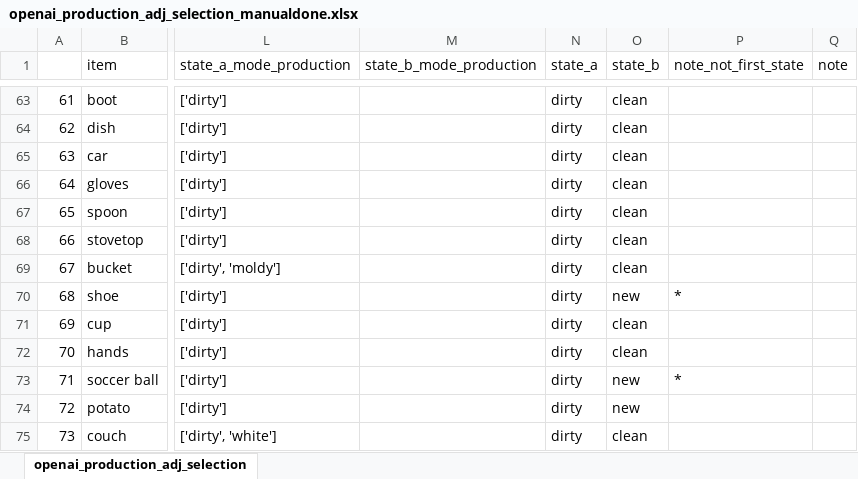
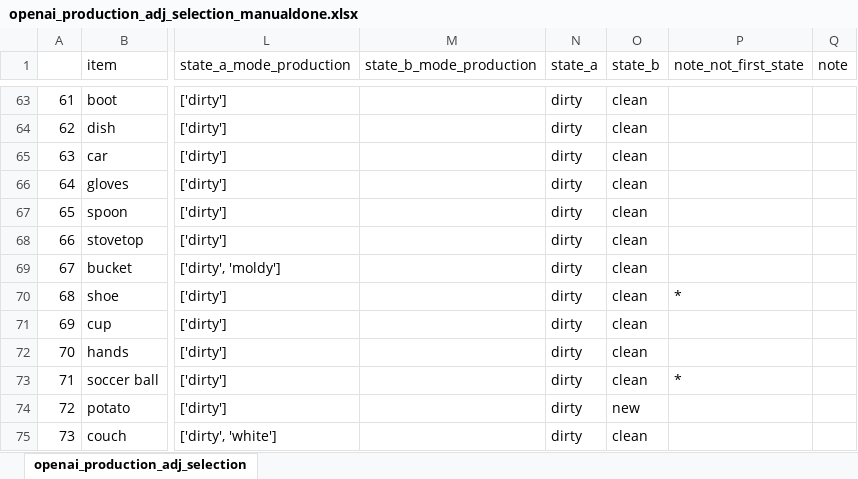
Before and after one commit to YIBIN35/cs-RSA-Modelling, an Excel workbook: experiments/openai_production_adj_selection_manualdone.xlsx, sheet openai_production_adj_selection, drawn as a sheet; only a part is shown, gaps mark what is left out; values as stored, in another font and other column widths than the file's, no borders; the diff covers the shown part only; the diff names each change by its address in the sheet, - before the commit and + after, or states it on an @@ line.

Commit message:
fix some manual selection; add practice list

```diff
--- a/experiments/openai_production_adj_selection_manualdone.xlsx (sheet openai_production_adj_selection)
+++ b/experiments/openai_production_adj_selection_manualdone.xlsx (sheet openai_production_adj_selection)
-O70 (state_b): new
+O70 (state_b): clean
-O73 (state_b): new
+O73 (state_b): clean
```
Also changed, not shown: 9 edited cells elsewhere in this sheet, 43 other files.
